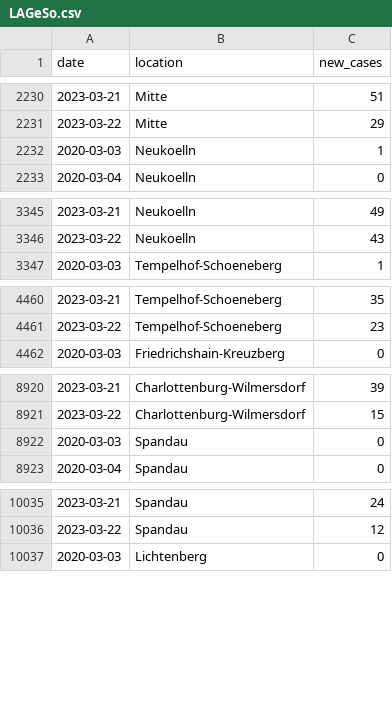
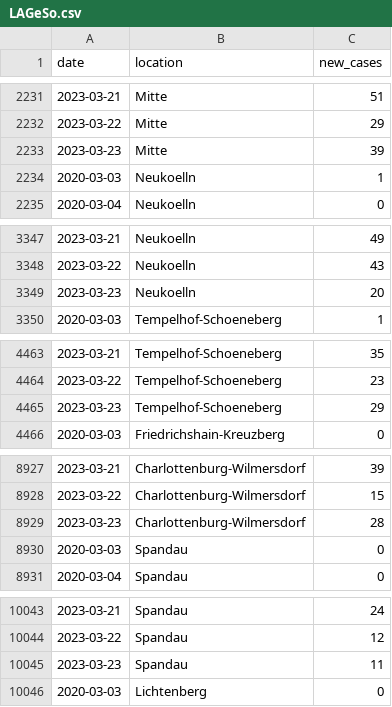
Before and after one commit to bjornpiltz/covid_berlin, a CSV file: LAGeSo.csv, drawn as a sheet; only a part is shown, gaps mark what is left out; the diff covers the shown part only; the diff names each change by its address in the sheet, - before the commit and + after, or states it on an @@ line.

```diff
--- a/LAGeSo.csv
+++ b/LAGeSo.csv
+row 2233: 2023-03-23 | Mitte | 39
+row 3349: 2023-03-23 | Neukoelln | 20
+row 4465: 2023-03-23 | Tempelhof-Schoeneberg | 29
+row 8929: 2023-03-23 | Charlottenburg-Wilmersdorf | 28
+row 10045: 2023-03-23 | Spandau | 11
```
Also changed, not shown: 7 added rows and 36 edited cells elsewhere in this file.
